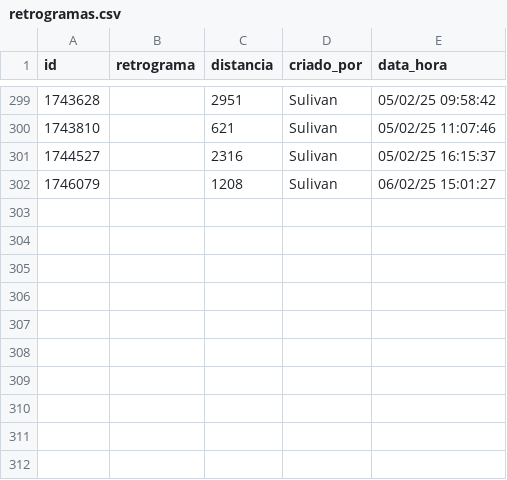
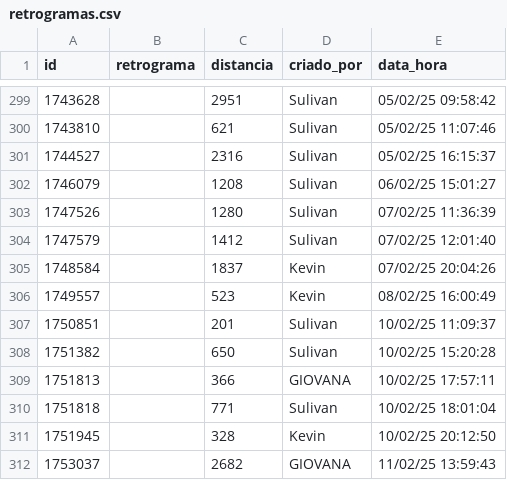
Before and after one commit to Renan-RodriguesDEV/MoniSat, a CSV file: data/retrogramas.csv, drawn as a sheet; only a part is shown, gaps mark what is left out.

```diff
--- a/data/retrogramas.csv
+++ b/data/retrogramas.csv
@@ -302 +302,11 @@ id,retrograma,distancia,criado_por,data_hora
 1746079,,1208,Sulivan,06/02/25 15:01:27
+1747526,,1280,Sulivan,07/02/25 11:36:39
+1747579,,1412,Sulivan,07/02/25 12:01:40
+1748584,,1837,Kevin,07/02/25 20:04:26
+1749557,,523,Kevin,08/02/25 16:00:49
+1750851,,201,Sulivan,10/02/25 11:09:37
+1751382,,650,Sulivan,10/02/25 15:20:28
+1751813,,366,GIOVANA,10/02/25 17:57:11
+1751818,,771,Sulivan,10/02/25 18:01:04
+1751945,,328,Kevin,10/02/25 20:12:50
+1753037,,2682,GIOVANA,11/02/25 13:59:43
```
Also changed, not shown: data/cars.csv, data/drivers.csv, 14 other files.
